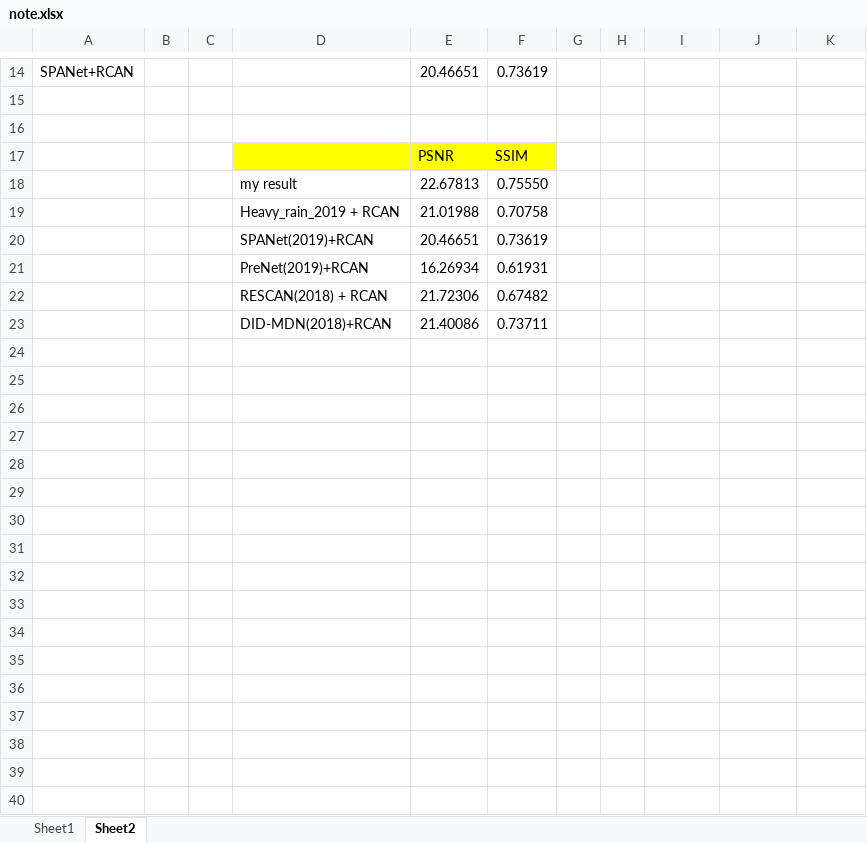
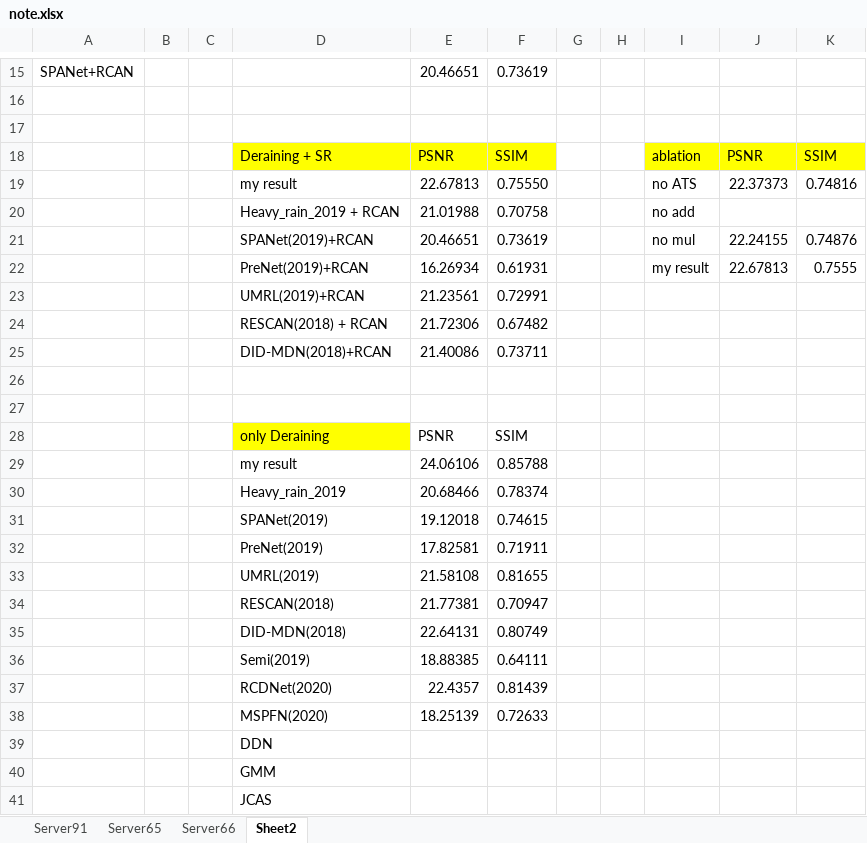
Before and after one commit to tungvd345/Deraining, an Excel workbook: note.xlsx, sheet Sheet2, drawn as a sheet; only a part is shown, gaps mark what is left out; values as stored, in another font and other column widths than the file's, no borders; removed rows and columns are numbered as before the commit, all else as after; the diff covers the shown part only; the diff names each change by its address in the sheet, - before the commit and + after, or states it on an @@ line.

```diff
--- a/note.xlsx (sheet Sheet2)
+++ b/note.xlsx (sheet Sheet2)
-sheet tab: Sheet1
+sheet tab: Server91
+sheet tab: Server65
+sheet tab: Server66
-row 17:  |  |  |  | PSNR | SSIM
-row 18:  |  |  | my result | 22.67813 | 0.75550
+row 18:  |  |  | Deraining + SR | PSNR | SSIM |  |  | ablation | PSNR | SSIM
+row 19:  |  |  | my result | 22.67813 | 0.75550 |  |  | no ATS | 22.37373 | 0.74816
-I20: (empty)
+I20: no add
-I21: (empty)
+I21: no mul
-J21: (empty)
+J21: 22.24155
-K21: (empty)
+K21: 0.74876
-I22: (empty)
+I22: my result
-J22: (empty)
+J22: 22.67813
-K22: (empty)
+K22: 0.7555
+row 23:  |  |  | UMRL(2019)+RCAN | 21.23561 | 0.72991
+row 26: (empty)
+row 27: (empty)
+row 28:  |  |  | only Deraining | PSNR | SSIM
+row 29:  |  |  | my result | 24.06106 | 0.85788
+row 30:  |  |  | Heavy_rain_2019 | 20.68466 | 0.78374
+row 31:  |  |  | SPANet(2019) | 19.12018 | 0.74615
+row 32:  |  |  | PreNet(2019) | 17.82581 | 0.71911
+row 33:  |  |  | UMRL(2019) | 21.58108 | 0.81655
+row 34:  |  |  | RESCAN(2018) | 21.77381 | 0.70947
+row 35:  |  |  | DID-MDN(2018) | 22.64131 | 0.80749
+row 36:  |  |  | Semi(2019) | 18.88385 | 0.64111
+row 37:  |  |  | RCDNet(2020) | 22.4357 | 0.81439
+row 38:  |  |  | MSPFN(2020) | 18.25139 | 0.72633
+row 39:  |  |  | DDN
+row 40:  |  |  | GMM
+row 41:  |  |  | JCAS
```
Also changed, not shown: 1 added row, cell formats and merged cells elsewhere in this sheet, sheet Server91, 5 other files.
